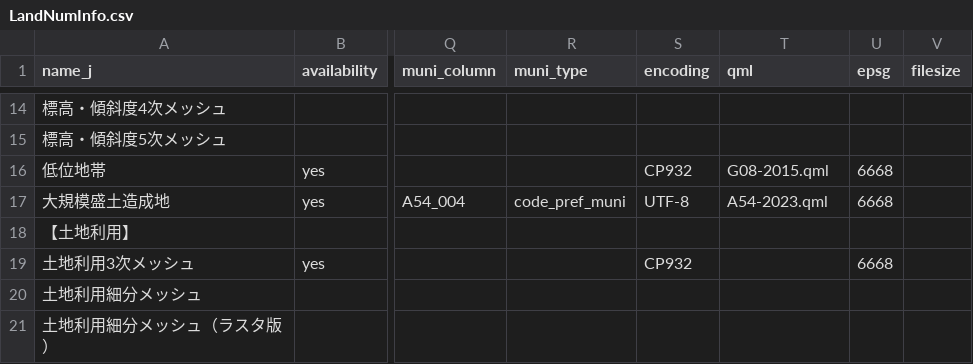
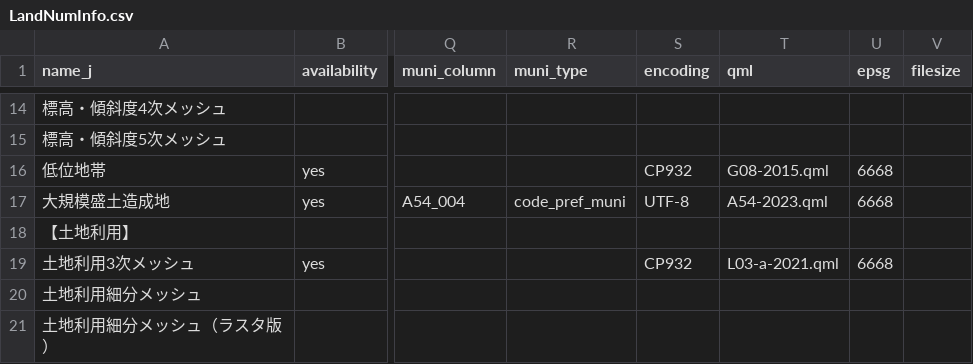
Before and after one commit to babayoshihiko/jpdata, a CSV file: csv/LandNumInfo.csv, drawn as a sheet; only a part is shown, gaps mark what is left out; the diff names each change by its address in the sheet, - before the commit and + after, or states it on an @@ line.

```diff
--- a/csv/LandNumInfo.csv
+++ b/csv/LandNumInfo.csv
-T19 (qml): (empty)
+T19 (qml): L03-a-2021.qml
```
Also changed, not shown: 1 other file.
